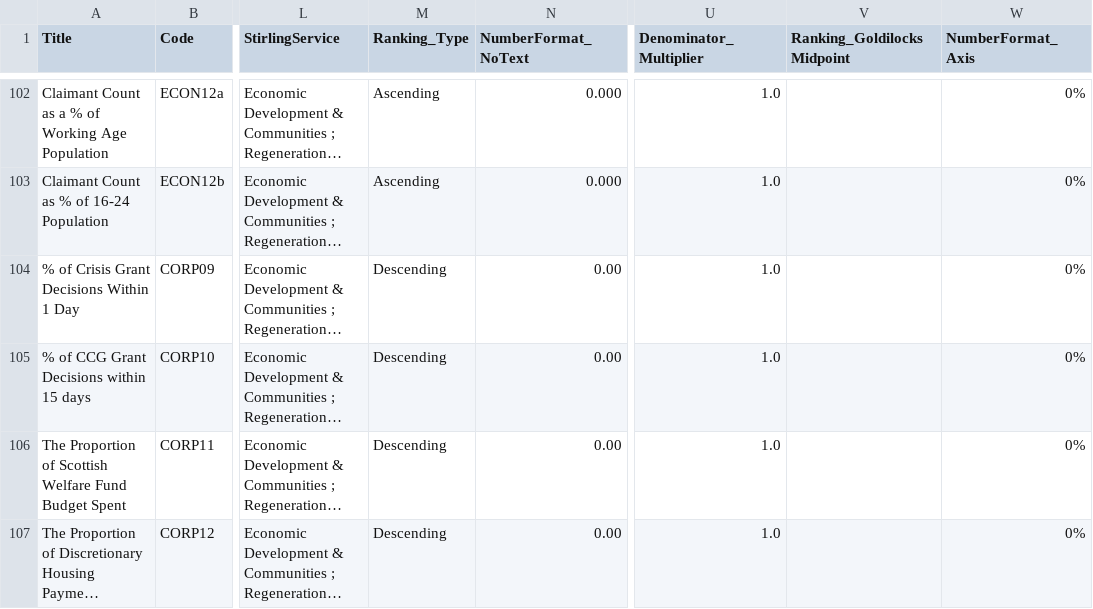
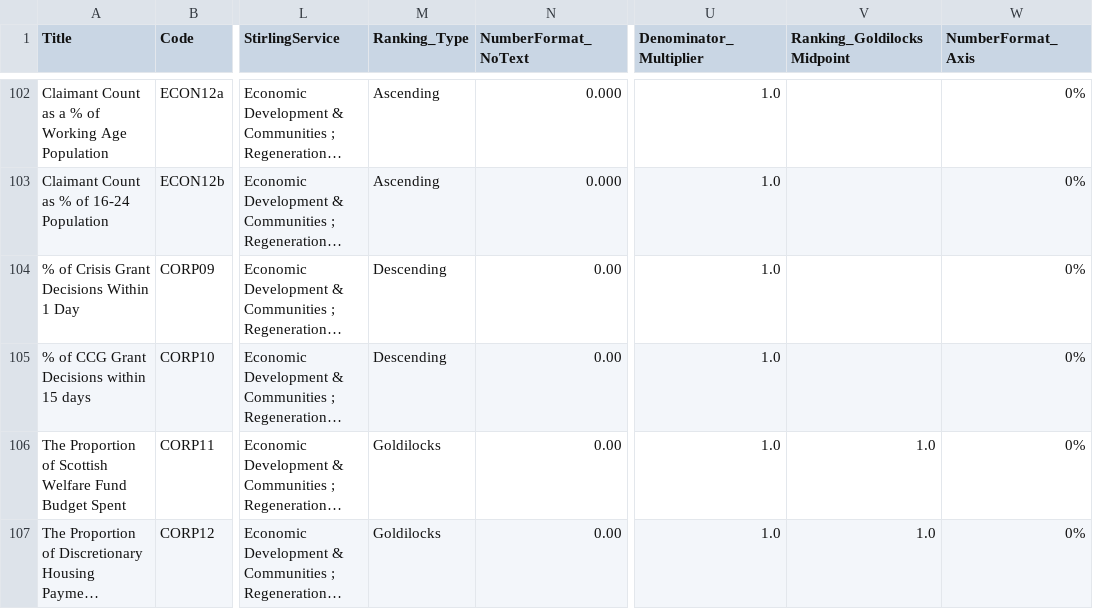
Before and after one commit to SC-TPP/LGBF, a CSV file: Data Files/Indicator Information.csv, drawn as a sheet; only a part is shown, gaps mark what is left out; long unchanged cells end in …; the diff names each change by its address in the sheet, - before the commit and + after, or states it on an @@ line.

Commit message:
Changed Corp 11 and 12 to Goldilocks around 100%

```diff
--- a/Data Files/Indicator Information.csv
+++ b/Data Files/Indicator Information.csv
-M106:M107 (Ranking_Type): Descending
+M106:M107 (Ranking_Type): Goldilocks
-V106:V107 (Ranking_GoldilocksMidpoint): (empty)
+V106:V107 (Ranking_GoldilocksMidpoint): 1.0
```
Also changed, not shown: 2 other files.
